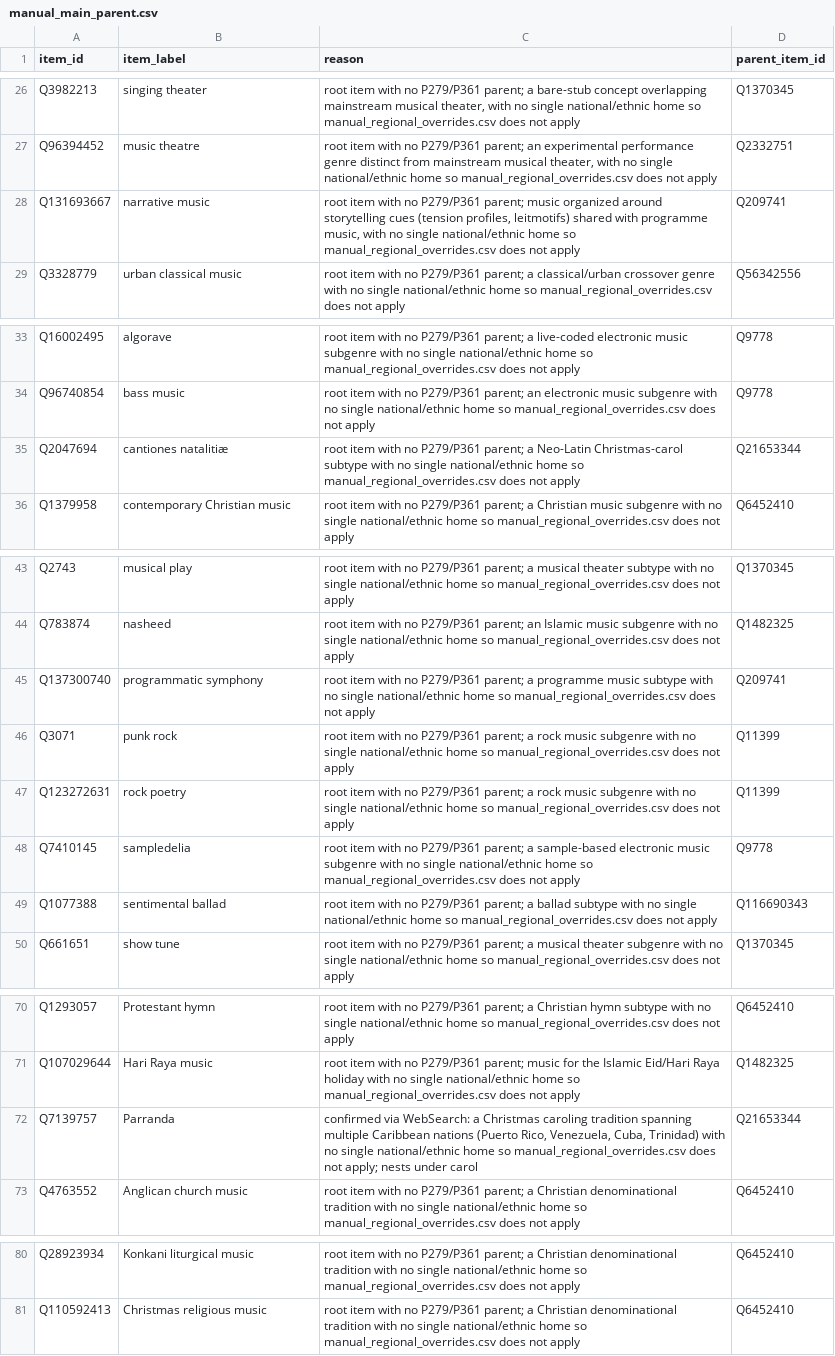
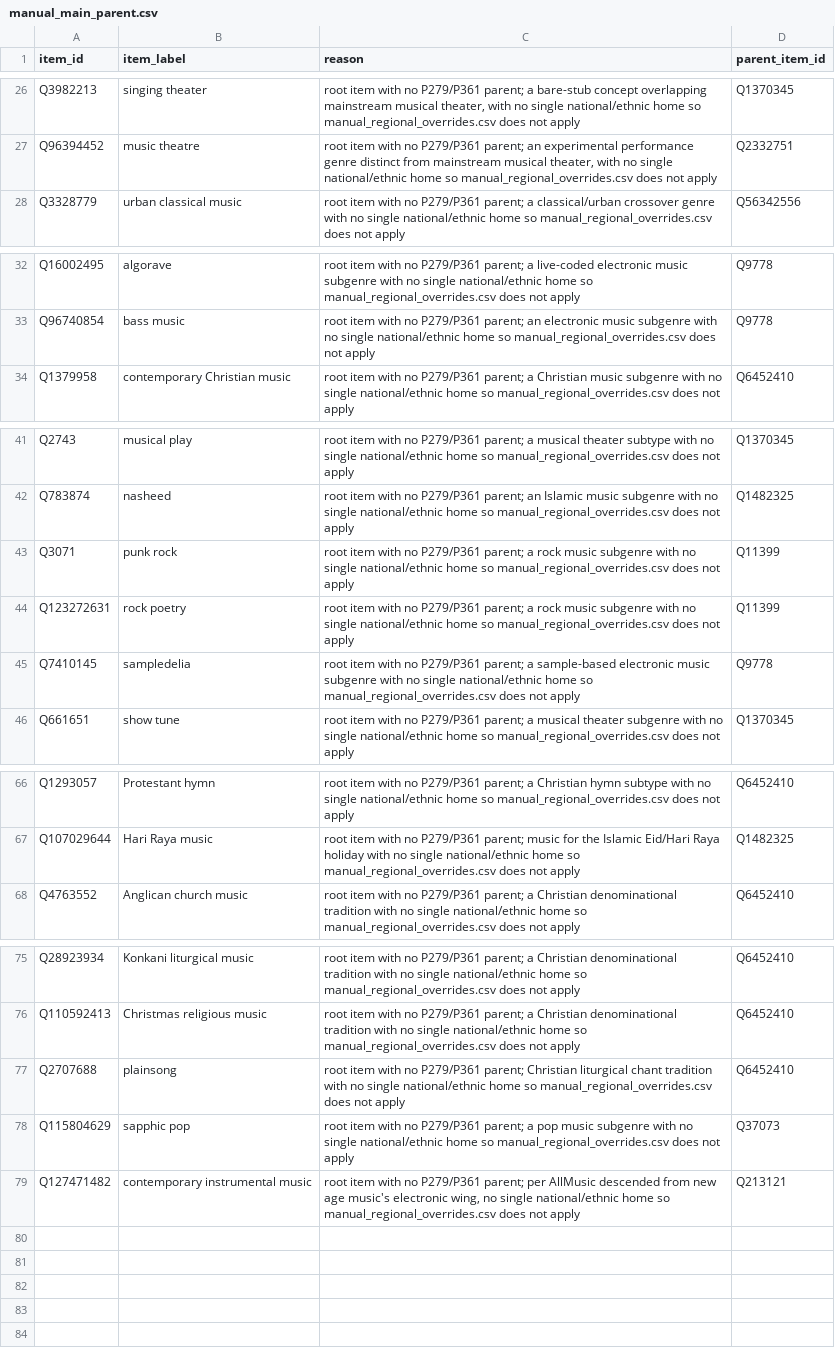
Before and after one commit to BehindTheMusicTree/root-the-music-tree, a CSV file: pipelines/wikidata/src/wikidata/silver/manual_main_parent.csv, drawn as a sheet; only a part is shown, gaps mark what is left out.

```diff
--- a/pipelines/wikidata/src/wikidata/silver/manual_main_parent.csv
+++ b/pipelines/wikidata/src/wikidata/silver/manual_main_parent.csv
@@ -27,3 +27,2 @@ Q3982213,singing theater,"root item with no P279/P361 parent; a bare-stub concep
 Q96394452,music theatre,"root item with no P279/P361 parent; an experimental performance genre distinct from mainstream musical theater, with no single national/ethnic home so manual_regional_overrides.csv does not apply",Q2332751
-Q131693667,narrative music,"root item with no P279/P361 parent; music organized around storytelling cues (tension profiles, leitmotifs) shared with programme music, with no single national/ethnic home so manual_regional_overrides.csv does not apply",Q209741
 Q3328779,urban classical music,root item with no P279/P361 parent; a classical/urban crossover genre with no single national/ethnic home so manual_regional_overrides.csv does not apply,Q56342556
@@ -34,3 +33,2 @@ Q16002495,algorave,root item with no P279/P361 parent; a live-coded electronic m
 Q96740854,bass music,root item with no P279/P361 parent; an electronic music subgenre with no single national/ethnic home so manual_regional_overrides.csv does not apply,Q9778
-Q2047694,cantiones natalitiæ,root item with no P279/P361 parent; a Neo-Latin Christmas-carol subtype with no single national/ethnic home so manual_regional_overrides.csv does not apply,Q21653344
 Q1379958,contemporary Christian music,root item with no P279/P361 parent; a Christian music subgenre with no single national/ethnic home so manual_regional_overrides.csv does not apply,Q6452410
@@ -44,3 +42,2 @@ Q2743,musical play,root item with no P279/P361 parent; a musical theater subtype
 Q783874,nasheed,root item with no P279/P361 parent; an Islamic music subgenre with no single national/ethnic home so manual_regional_overrides.csv does not apply,Q1482325
-Q137300740,programmatic symphony,root item with no P279/P361 parent; a programme music subtype with no single national/ethnic home so manual_regional_overrides.csv does not apply,Q209741
 Q3071,punk rock,root item with no P279/P361 parent; a rock music subgenre with no single national/ethnic home so manual_regional_overrides.csv does not apply,Q11399
@@ -48,3 +45,2 @@ Q123272631,rock poetry,root item with no P279/P361 parent; a rock music subgenre
 Q7410145,sampledelia,root item with no P279/P361 parent; a sample-based electronic music subgenre with no single national/ethnic home so manual_regional_overrides.csv does not apply,Q9778
-Q1077388,sentimental ballad,root item with no P279/P361 parent; a ballad subtype with no single national/ethnic home so manual_regional_overrides.csv does not apply,Q116690343
 Q661651,show tune,root item with no P279/P361 parent; a musical theater subgenre with no single national/ethnic home so manual_regional_overrides.csv does not apply,Q1370345
@@ -71,3 +67,2 @@ Q1293057,Protestant hymn,root item with no P279/P361 parent; a Christian hymn su
 Q107029644,Hari Raya music,root item with no P279/P361 parent; music for the Islamic Eid/Hari Raya holiday with no single national/ethnic home so manual_regional_overrides.csv does not apply,Q1482325
-Q7139757,Parranda,"confirmed via WebSearch: a Christmas caroling tradition spanning multiple Caribbean nations (Puerto Rico, Venezuela, Cuba, Trinidad) with no single national/ethnic home so manual_regional_overrides.csv does not apply; nests under carol",Q21653344
 Q4763552,Anglican church music,root item with no P279/P361 parent; a Christian denominational tradition with no single national/ethnic home so manual_regional_overrides.csv does not apply,Q6452410
@@ -81 +76,4 @@ Q28923934,Konkani liturgical music,root item with no P279/P361 parent; a Christi
 Q110592413,Christmas religious music,root item with no P279/P361 parent; a Christian denominational tradition with no single national/ethnic home so manual_regional_overrides.csv does not apply,Q6452410
+Q2707688,plainsong,root item with no P279/P361 parent; Christian liturgical chant tradition with no single national/ethnic home so manual_regional_overrides.csv does not apply,Q6452410
+Q115804629,sapphic pop,root item with no P279/P361 parent; a pop music subgenre with no single national/ethnic home so manual_regional_overrides.csv does not apply,Q37073
+Q127471482,contemporary instrumental music,"root item with no P279/P361 parent; per AllMusic descended from new age music's electronic wing, no single national/ethnic home so manual_regional_overrides.csv does not apply",Q213121
```
Also changed, not shown: pipelines/wikidata/src/wikidata/silver/manual_regional_overrides.csv, pipelines/wikidata/src/wikidata/silver/manual_technique_genres.csv, 1 other file.
